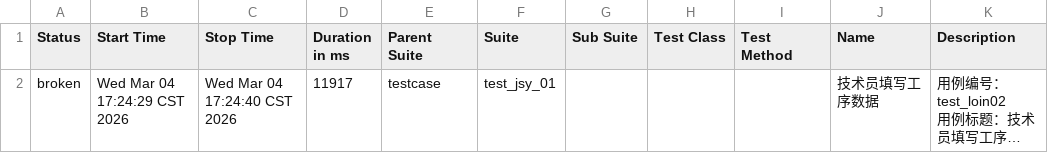
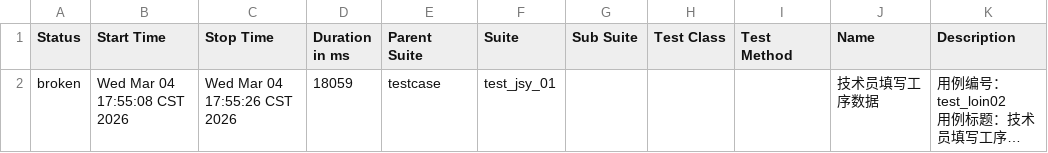
Before and after one commit to 102155yu/git-demo, a CSV file: LES_GL/report_allure/data/suites.csv, drawn as a sheet; long unchanged cells end in …; the diff names each change by its address in the sheet, - before the commit and + after, or states it on an @@ line.

```diff
--- a/LES_GL/report_allure/data/suites.csv
+++ b/LES_GL/report_allure/data/suites.csv
-B2 (Start Time): Wed Mar 04 17:24:29 CST 2026
+B2 (Start Time): Wed Mar 04 17:55:08 CST 2026
-C2 (Stop Time): Wed Mar 04 17:24:40 CST 2026
+C2 (Stop Time): Wed Mar 04 17:55:26 CST 2026
-D2 (Duration in ms): 11917
+D2 (Duration in ms): 18059
```
Also changed, not shown: 25 other files.
